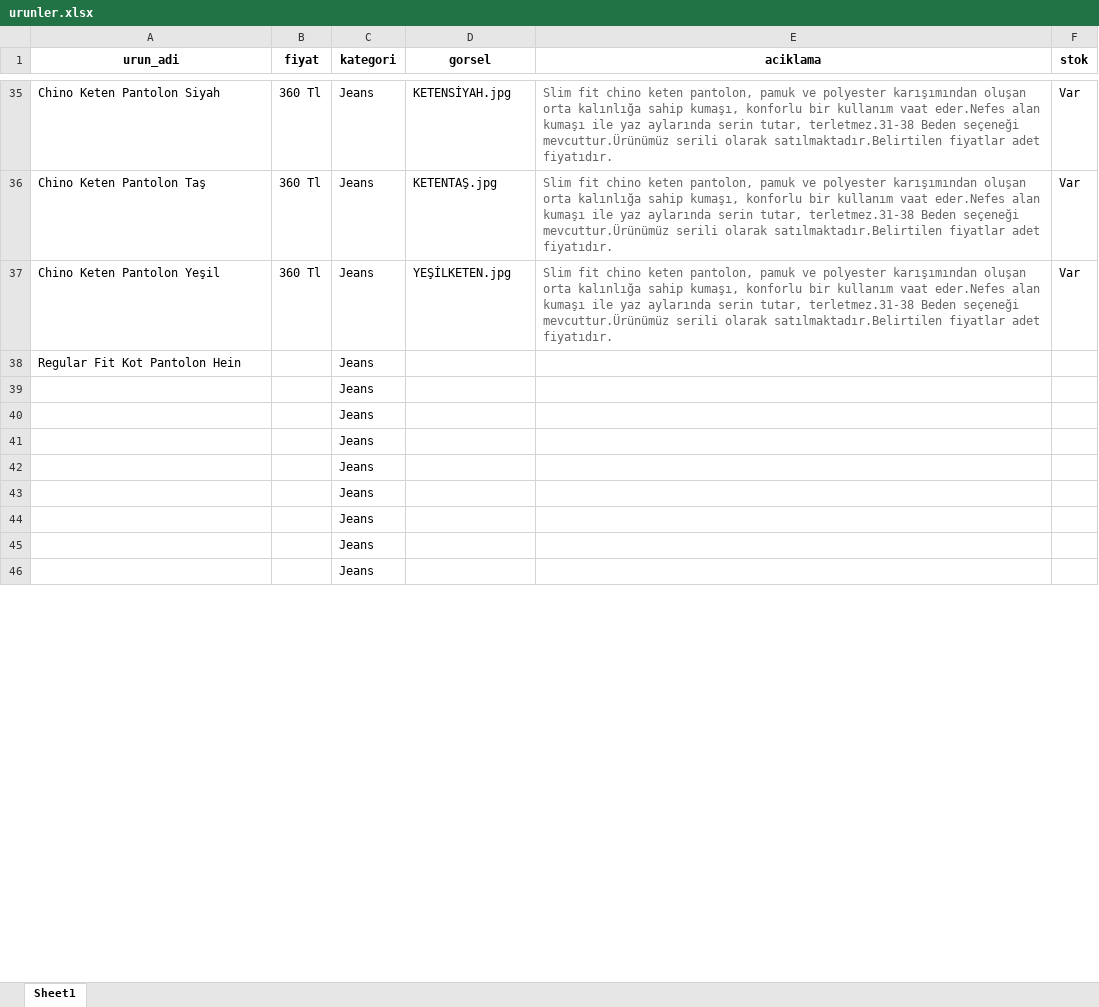
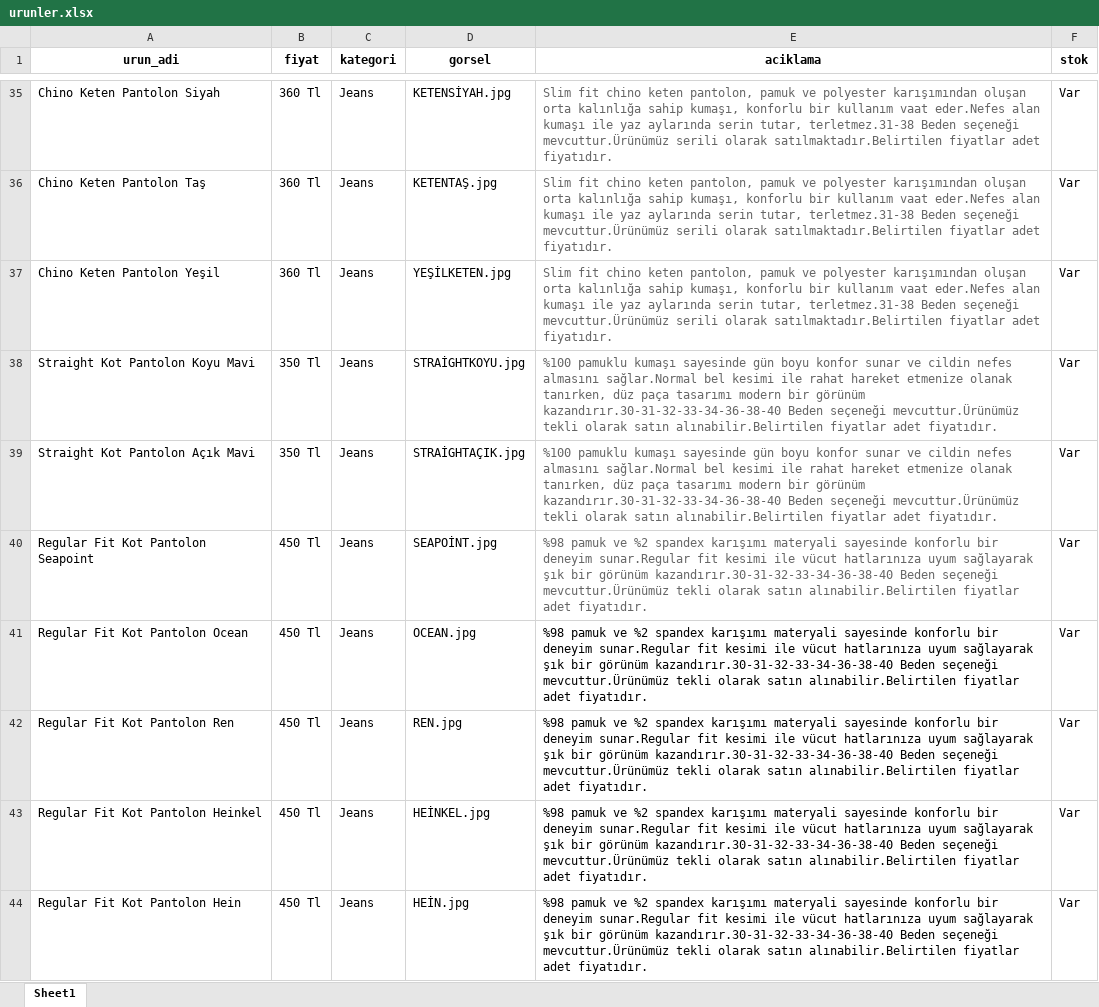
Before and after one commit to enzimjeans/enzimjeanskatalog, an Excel workbook: urunler.xlsx, sheet Sheet1, drawn as a sheet; only a part is shown, gaps mark what is left out; values as stored, in another font and other column widths than the file's, no borders; removed rows and columns are numbered as before the commit, all else as after; the diff covers the shown part only; the diff names each change by its address in the sheet, - before the commit and + after, or states it on an @@ line.

```diff
--- a/urunler.xlsx (sheet Sheet1)
+++ b/urunler.xlsx (sheet Sheet1)
+row 38: Straight Kot Pantolon Koyu Mavi | 350 Tl | Jeans | STRAİGHTKOYU.jpg | %100 pamuklu kumaşı sayesinde gün boyu konfor sunar ve cildin nefes almasını sağlar.Normal bel kesimi ile rahat hareket etmenize olanak tanırken, düz paça tasarımı modern bir görünüm kazandırır.30-31-32-33-34-36-38-40 Beden seçeneği mevcuttur.Ürünümüz tekli olarak satın alınabilir.Belirtilen fiyatlar adet fiyatıdır. | Var
+row 39: Straight Kot Pantolon Açık Mavi | 350 Tl | Jeans | STRAİGHTAÇIK.jpg | %100 pamuklu kumaşı sayesinde gün boyu konfor sunar ve cildin nefes almasını sağlar.Normal bel kesimi ile rahat hareket etmenize olanak tanırken, düz paça tasarımı modern bir görünüm kazandırır.30-31-32-33-34-36-38-40 Beden seçeneği mevcuttur.Ürünümüz tekli olarak satın alınabilir.Belirtilen fiyatlar adet fiyatıdır. | Var
+row 40: Regular Fit Kot Pantolon Seapoint | 450 Tl | Jeans | SEAPOİNT.jpg | %98 pamuk ve %2 spandex karışımı materyali sayesinde konforlu bir deneyim sunar.Regular fit kesimi ile vücut hatlarınıza uyum sağlayarak şık bir görünüm kazandırır.30-31-32-33-34-36-38-40 Beden seçeneği mevcuttur.Ürünümüz tekli olarak satın alınabilir.Belirtilen fiyatlar adet fiyatıdır. | Var
+row 41: Regular Fit Kot Pantolon Ocean | 450 Tl | Jeans | OCEAN.jpg | %98 pamuk ve %2 spandex karışımı materyali sayesinde konforlu bir deneyim sunar.Regular fit kesimi ile vücut hatlarınıza uyum sağlayarak şık bir görünüm kazandırır.30-31-32-33-34-36-38-40 Beden seçeneği mevcuttur.Ürünümüz tekli olarak satın alınabilir.Belirtilen fiyatlar adet fiyatıdır. | Var
+row 42: Regular Fit Kot Pantolon Ren | 450 Tl | Jeans | REN.jpg | %98 pamuk ve %2 spandex karışımı materyali sayesinde konforlu bir deneyim sunar.Regular fit kesimi ile vücut hatlarınıza uyum sağlayarak şık bir görünüm kazandırır.30-31-32-33-34-36-38-40 Beden seçeneği mevcuttur.Ürünümüz tekli olarak satın alınabilir.Belirtilen fiyatlar adet fiyatıdır. | Var
+row 43: Regular Fit Kot Pantolon Heinkel | 450 Tl | Jeans | HEİNKEL.jpg | %98 pamuk ve %2 spandex karışımı materyali sayesinde konforlu bir deneyim sunar.Regular fit kesimi ile vücut hatlarınıza uyum sağlayarak şık bir görünüm kazandırır.30-31-32-33-34-36-38-40 Beden seçeneği mevcuttur.Ürünümüz tekli olarak satın alınabilir.Belirtilen fiyatlar adet fiyatıdır. | Var
-B44 (fiyat): (empty)
+B44 (fiyat): 450 Tl
-D44 (gorsel): (empty)
+D44 (gorsel): HEİN.jpg
-E44 (aciklama): (empty)
+E44 (aciklama): %98 pamuk ve %2 spandex karışımı materyali sayesinde konforlu bir deneyim sunar.Regular fit kesimi ile vücut hatlarınıza uyum sağlayarak şık bir görünüm kazandırır.30-31-32-33-34-36-38-40 Beden seçeneği mevcuttur.Ürünümüz tekli olarak satın alınabilir.Belirtilen fiyatlar adet fiyatıdır.
-F44 (stok): (empty)
+F44 (stok): Var
-row 39:  |  | Jeans
-row 40:  |  | Jeans
-row 41:  |  | Jeans
-row 42:  |  | Jeans
-row 43:  |  | Jeans
-row 44:  |  | Jeans
-row 45:  |  | Jeans
-row 46:  |  | Jeans
```
Also changed, not shown: 8 added rows and 8 removed rows elsewhere in this sheet, 1 other file.
